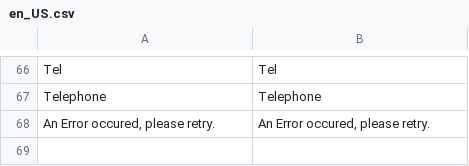
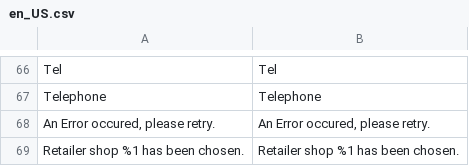
Before and after one commit to Smile-SA/magento2-module-store-locator, a CSV file: i18n/en_US.csv, drawn as a sheet; only a part is shown, gaps mark what is left out; the diff names each change by its address in the sheet, - before the commit and + after, or states it on an @@ line.

```diff
--- a/i18n/en_US.csv
+++ b/i18n/en_US.csv
+row 69: Retailer shop %1 has been chosen. | Retailer shop %1 has been chosen.
```
Also changed, not shown: i18n/fr_FR.csv, 1 other file.
